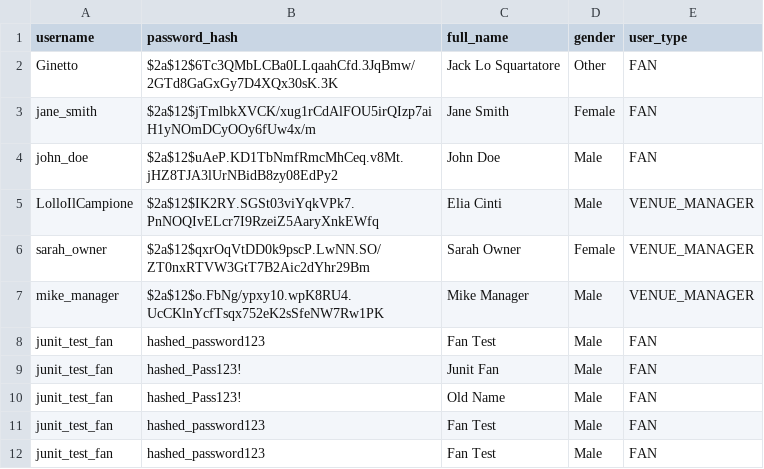
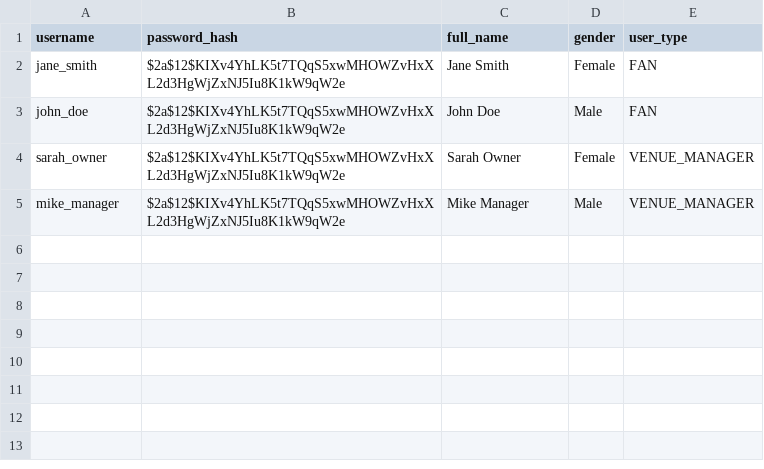
Before and after one commit to EliaCinti/HoopHub, a CSV file: db/csv/users.csv, drawn as a sheet.

```diff
--- a/db/csv/users.csv
+++ b/db/csv/users.csv
@@ -1,12 +1,5 @@
 "username","password_hash","full_name","gender","user_type"
-"Ginetto","$2a$12$6Tc3QMbLCBa0LLqaahCfd.3JqBmw/2GTd8GaGxGy7D4XQx30sK.3K","Jack Lo Squartatore","Other","FAN"
-"jane_smith","$2a$12$jTmlbkXVCK/xug1rCdAlFOU5irQIzp7aiH1yNOmDCyOOy6fUw4x/m","Jane Smith","Female","FAN"
-"john_doe","$2a$12$uAeP.KD1TbNmfRmcMhCeq.v8Mt.jHZ8TJA3lUrNBidB8zy08EdPy2","John Doe","Male","FAN"
-"LolloIlCampione","$2a$12$IK2RY.SGSt03viYqkVPk7.PnNOQIvELcr7I9RzeiZ5AaryXnkEWfq","Elia Cinti","Male","VENUE_MANAGER"
-"sarah_owner","$2a$12$qxrOqVtDD0k9pscP.LwNN.SO/ZT0nxRTVW3GtT7B2Aic2dYhr29Bm","Sarah Owner","Female","VENUE_MANAGER"
-"mike_manager","$2a$12$o.FbNg/ypxy10.wpK8RU4.UcCKlnYcfTsqx752eK2sSfeNW7Rw1PK","Mike Manager","Male","VENUE_MANAGER"
-"junit_test_fan","hashed_password123","Fan Test","Male","FAN"
-"junit_test_fan","hashed_Pass123!","Junit Fan","Male","FAN"
-"junit_test_fan","hashed_Pass123!","Old Name","Male","FAN"
-"junit_test_fan","hashed_password123","Fan Test","Male","FAN"
-"junit_test_fan","hashed_password123","Fan Test","Male","FAN"
+"jane_smith","$2a$12$KIXv4YhLK5t7TQqS5xwMHOWZvHxXL2d3HgWjZxNJ5Iu8K1kW9qW2e","Jane Smith","Female","FAN"
+"john_doe","$2a$12$KIXv4YhLK5t7TQqS5xwMHOWZvHxXL2d3HgWjZxNJ5Iu8K1kW9qW2e","John Doe","Male","FAN"
+"sarah_owner","$2a$12$KIXv4YhLK5t7TQqS5xwMHOWZvHxXL2d3HgWjZxNJ5Iu8K1kW9qW2e","Sarah Owner","Female","VENUE_MANAGER"
+"mike_manager","$2a$12$KIXv4YhLK5t7TQqS5xwMHOWZvHxXL2d3HgWjZxNJ5Iu8K1kW9qW2e","Mike Manager","Male","VENUE_MANAGER"
```
Also changed, not shown: db/csv/bookings.csv, db/csv/venue_teams.csv, 12 other files.
